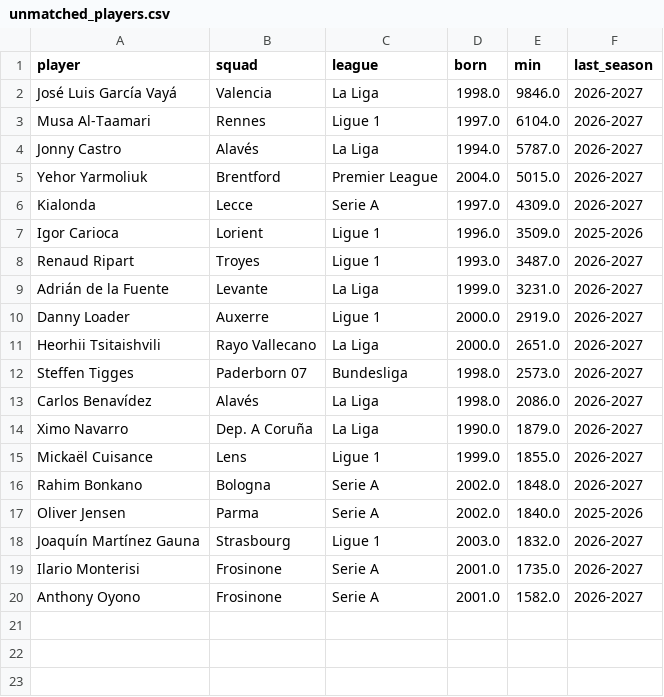
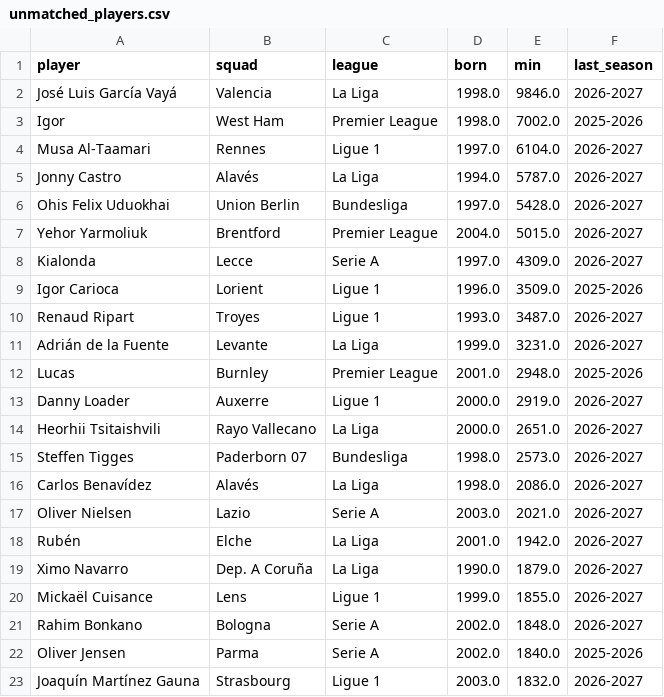
Before and after one commit to sujalFPS-eng/StatTrick, a CSV file: data/unmatched_players.csv, drawn as a sheet; only a part is shown; the shorter side is filled out with more unchanged rows.

```diff
--- a/data/unmatched_players.csv
+++ b/data/unmatched_players.csv
@@ -2,4 +2,6 @@ player,squad,league,born,min,last_season
 José Luis García Vayá,Valencia,La Liga,1998.0,9846.0,2026-2027
+Igor,West Ham,Premier League,1998.0,7002.0,2025-2026
 Musa Al-Taamari,Rennes,Ligue 1,1997.0,6104.0,2026-2027
 Jonny Castro,Alavés,La Liga,1994.0,5787.0,2026-2027
+Ohis Felix Uduokhai,Union Berlin,Bundesliga,1997.0,5428.0,2026-2027
 Yehor Yarmoliuk,Brentford,Premier League,2004.0,5015.0,2026-2027
@@ -9,2 +11,3 @@ Renaud Ripart,Troyes,Ligue 1,1993.0,3487.0,2026-2027
 Adrián de la Fuente,Levante,La Liga,1999.0,3231.0,2026-2027
+Lucas,Burnley,Premier League,2001.0,2948.0,2025-2026
 Danny Loader,Auxerre,Ligue 1,2000.0,2919.0,2026-2027
@@ -13,2 +16,4 @@ Steffen Tigges,Paderborn 07,Bundesliga,1998.0,2573.0,2026-2027
 Carlos Benavídez,Alavés,La Liga,1998.0,2086.0,2026-2027
+Oliver Nielsen,Lazio,Serie A,2003.0,2021.0,2026-2027
+Rubén,Elche,La Liga,2001.0,1942.0,2026-2027
 Ximo Navarro,Dep. A Coruña,La Liga,1990.0,1879.0,2026-2027
```
Also changed, not shown: 26 other files.
